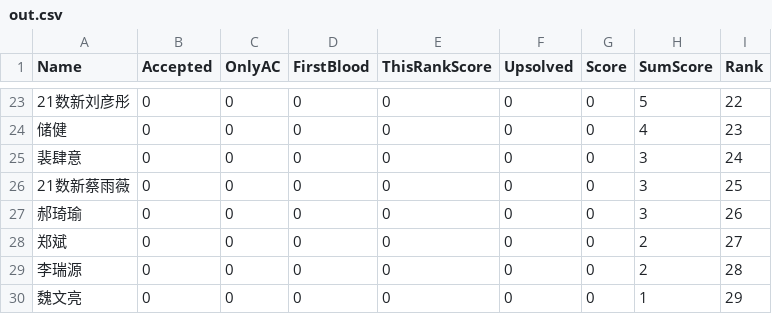
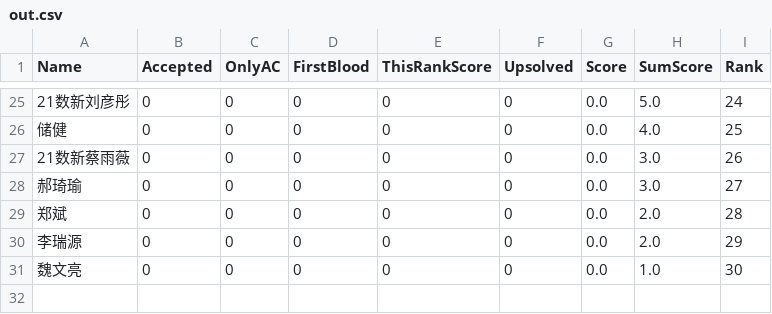
Before and after one commit to dukerki/VJudge-Spider-on-TravisCI, a CSV file: out.csv, drawn as a sheet; only a part is shown, gaps mark what is left out; the diff covers the shown part only.

```diff
--- a/out.csv
+++ b/out.csv
@@ -23,8 +25,7 @@ Name, Accepted, OnlyAC, FirstBlood, ThisRankScore, Upsolved, Score, SumScore, Ra
-21数新刘彦彤,0,0,0,0,0,0,5,22
-储健,0,0,0,0,0,0,4,23
-裴肆意,0,0,0,0,0,0,3,24
-21数新蔡雨薇,0,0,0,0,0,0,3,25
-郝琦瑜,0,0,0,0,0,0,3,26
-郑斌,0,0,0,0,0,0,2,27
-李瑞源,0,0,0,0,0,0,2,28
-魏文亮,0,0,0,0,0,0,1,29
+21数新刘彦彤,0,0,0,0,0,0.0,5.0,24
+储健,0,0,0,0,0,0.0,4.0,25
+21数新蔡雨薇,0,0,0,0,0,0.0,3.0,26
+郝琦瑜,0,0,0,0,0,0.0,3.0,27
+郑斌,0,0,0,0,0,0.0,2.0,28
+李瑞源,0,0,0,0,0,0.0,2.0,29
+魏文亮,0,0,0,0,0,0.0,1.0,30
```
Also changed, not shown: 4 added rows, 2 removed rows and 62 edited cells elsewhere in this file.
